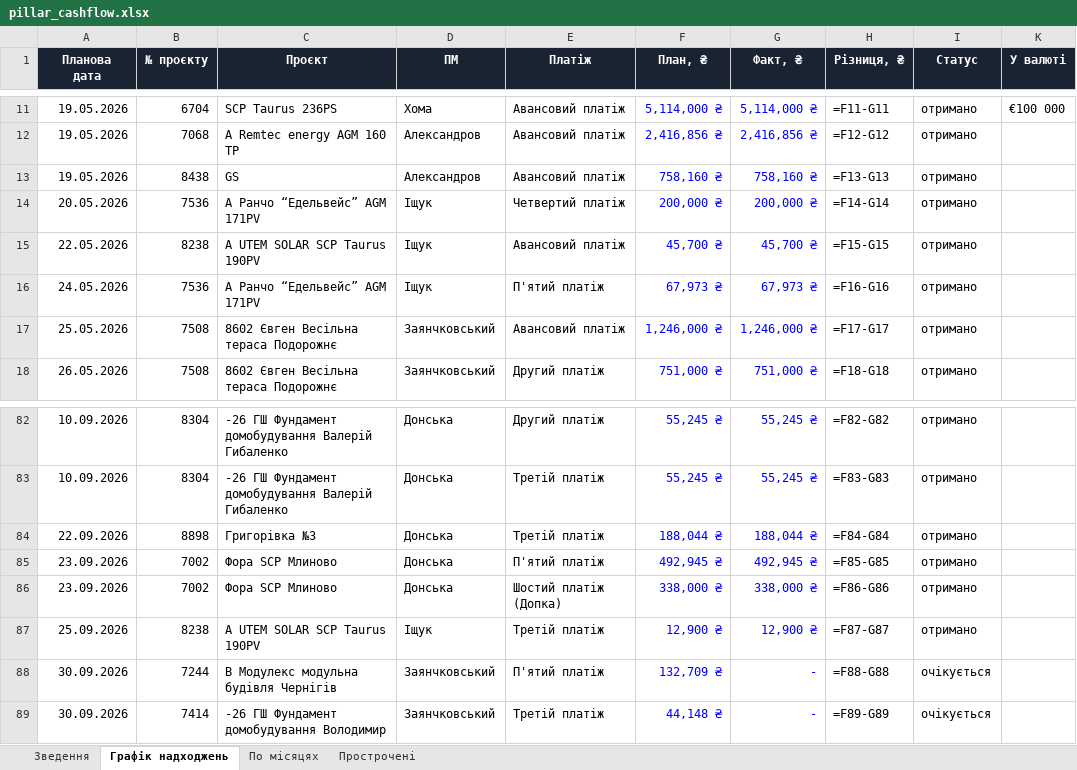
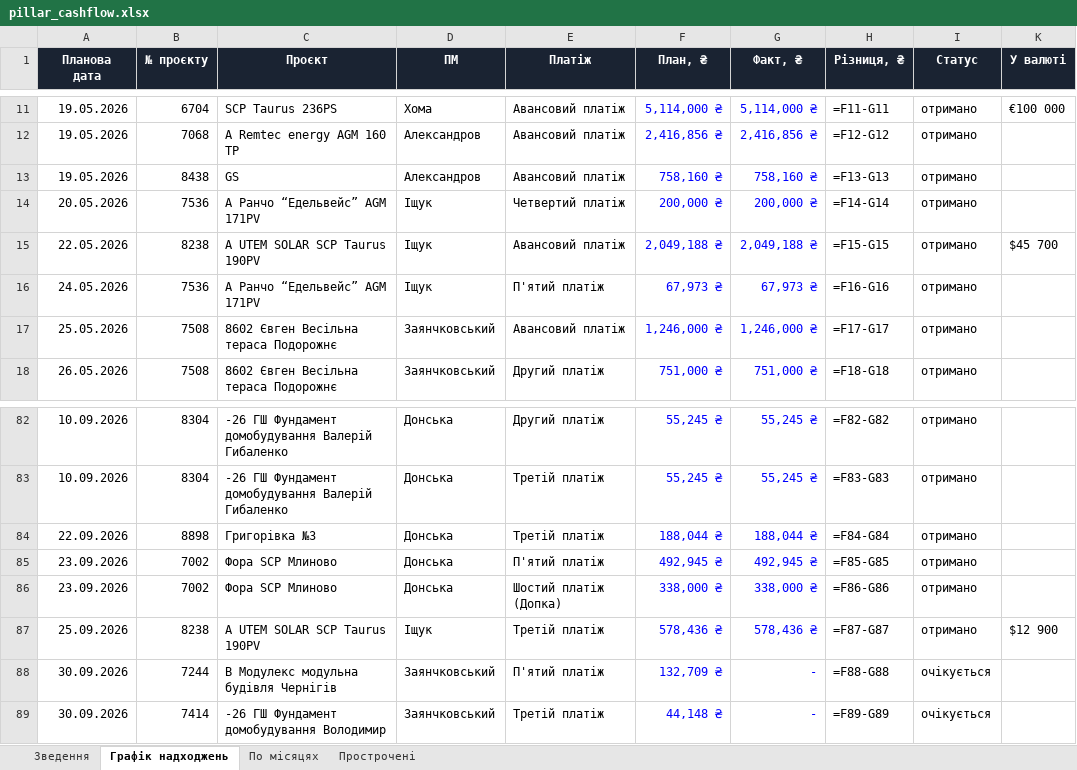
Before and after one commit to aleksandrkhoma-coder/pillar, an Excel workbook: pillar_cashflow.xlsx, sheet Графік надходжень, drawn as a sheet; only a part is shown, gaps mark what is left out; values as stored, in another font and other column widths than the file's, no borders; formulas without a stored value are shown as written; the diff names each change by its address in the sheet, - before the commit and + after, or states it on an @@ line.

```diff
--- a/pillar_cashflow.xlsx (sheet Графік надходжень)
+++ b/pillar_cashflow.xlsx (sheet Графік надходжень)
-F15 (План, ₴): 45,700 ₴
+F15 (План, ₴): 2,049,188 ₴
-G15 (Факт, ₴): 45,700 ₴
+G15 (Факт, ₴): 2,049,188 ₴
-K15 (У валюті): (empty)
+K15 (У валюті): $45 700
-F87 (План, ₴): 12,900 ₴
+F87 (План, ₴): 578,436 ₴
-G87 (Факт, ₴): 12,900 ₴
+G87 (Факт, ₴): 578,436 ₴
-K87 (У валюті): (empty)
+K87 (У валюті): $12 900
```
Also changed, not shown: 5 other files.
